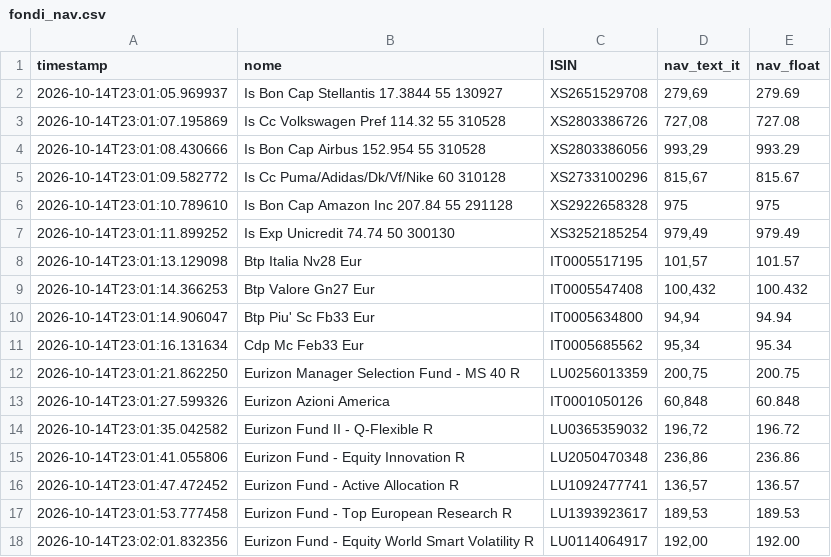
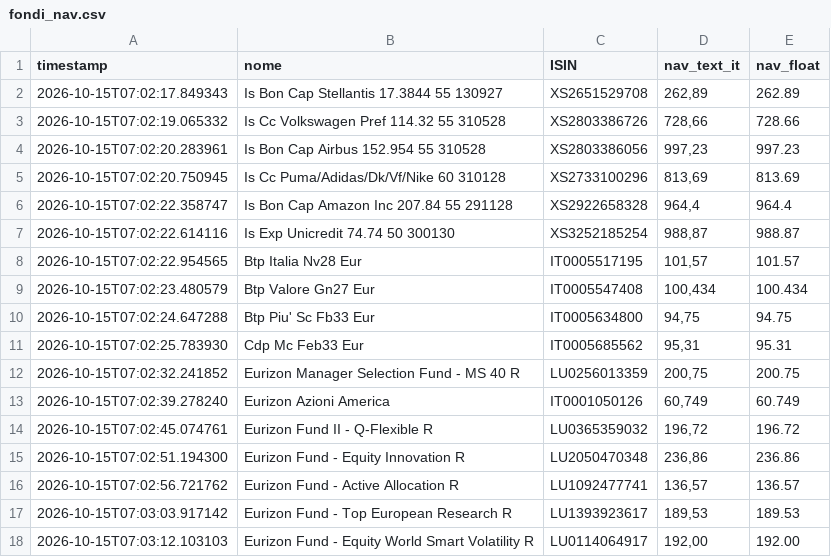
Before and after one commit to Marchino1978/portfolio, a CSV file: data/fondi_nav.csv, drawn as a sheet; only a part is shown; the diff covers the shown part only.

Commit message:
fix
[skip ci]

```diff
--- a/data/fondi_nav.csv
+++ b/data/fondi_nav.csv
@@ -1,18 +1,18 @@
 timestamp;nome;ISIN;nav_text_it;nav_float
-2026-10-14T23:01:05.969937;Is Bon Cap Stellantis 17.3844 55 130927;XS2651529708;279,69;279.69
-2026-10-14T23:01:07.195869;Is Cc Volkswagen Pref 114.32 55 310528;XS2803386726;727,08;727.08
-2026-10-14T23:01:08.430666;Is Bon Cap Airbus 152.954 55 310528;XS2803386056;993,29;993.29
-2026-10-14T23:01:09.582772;Is Cc Puma/Adidas/Dk/Vf/Nike 60 310128;XS2733100296;815,67;815.67
-2026-10-14T23:01:10.789610;Is Bon Cap Amazon Inc 207.84 55 291128;XS2922658328;975;975
-2026-10-14T23:01:11.899252;Is Exp Unicredit 74.74 50 300130;XS3252185254;979,49;979.49
-2026-10-14T23:01:13.129098;Btp Italia Nv28 Eur;IT0005517195;101,57;101.57
-2026-10-14T23:01:14.366253;Btp Valore Gn27 Eur;IT0005547408;100,432;100.432
-2026-10-14T23:01:14.906047;Btp Piu' Sc Fb33 Eur;IT0005634800;94,94;94.94
-2026-10-14T23:01:16.131634;Cdp Mc Feb33 Eur;IT0005685562;95,34;95.34
-2026-10-14T23:01:21.862250;Eurizon Manager Selection Fund - MS 40 R;LU0256013359;200,75;200.75
-2026-10-14T23:01:27.599326;Eurizon Azioni America;IT0001050126;60,848;60.848
-2026-10-14T23:01:35.042582;Eurizon Fund II - Q-Flexible R;LU0365359032;196,72;196.72
-2026-10-14T23:01:41.055806;Eurizon Fund - Equity Innovation R;LU2050470348;236,86;236.86
-2026-10-14T23:01:47.472452;Eurizon Fund - Active Allocation R;LU1092477741;136,57;136.57
-2026-10-14T23:01:53.777458;Eurizon Fund - Top European Research R;LU1393923617;189,53;189.53
-2026-10-14T23:02:01.832356;Eurizon Fund - Equity World Smart Volatility R;LU0114064917;192,00;192.00
+2026-10-15T07:02:17.849343;Is Bon Cap Stellantis 17.3844 55 130927;XS2651529708;262,89;262.89
+2026-10-15T07:02:19.065332;Is Cc Volkswagen Pref 114.32 55 310528;XS2803386726;728,66;728.66
+2026-10-15T07:02:20.283961;Is Bon Cap Airbus 152.954 55 310528;XS2803386056;997,23;997.23
+2026-10-15T07:02:20.750945;Is Cc Puma/Adidas/Dk/Vf/Nike 60 310128;XS2733100296;813,69;813.69
+2026-10-15T07:02:22.358747;Is Bon Cap Amazon Inc 207.84 55 291128;XS2922658328;964,4;964.4
+2026-10-15T07:02:22.614116;Is Exp Unicredit 74.74 50 300130;XS3252185254;988,87;988.87
+2026-10-15T07:02:22.954565;Btp Italia Nv28 Eur;IT0005517195;101,57;101.57
+2026-10-15T07:02:23.480579;Btp Valore Gn27 Eur;IT0005547408;100,434;100.434
+2026-10-15T07:02:24.647288;Btp Piu' Sc Fb33 Eur;IT0005634800;94,75;94.75
+2026-10-15T07:02:25.783930;Cdp Mc Feb33 Eur;IT0005685562;95,31;95.31
+2026-10-15T07:02:32.241852;Eurizon Manager Selection Fund - MS 40 R;LU0256013359;200,75;200.75
+2026-10-15T07:02:39.278240;Eurizon Azioni America;IT0001050126;60,749;60.749
+2026-10-15T07:02:45.074761;Eurizon Fund II - Q-Flexible R;LU0365359032;196,72;196.72
+2026-10-15T07:02:51.194300;Eurizon Fund - Equity Innovation R;LU2050470348;236,86;236.86
+2026-10-15T07:02:56.721762;Eurizon Fund - Active Allocation R;LU1092477741;136,57;136.57
+2026-10-15T07:03:03.917142;Eurizon Fund - Top European Research R;LU1393923617;189,53;189.53
+2026-10-15T07:03:12.103103;Eurizon Fund - Equity World Smart Volatility R;LU0114064917;192,00;192.00
```
Also changed, not shown: 1 added row, 1 removed row and 38 edited cells elsewhere in this file.
